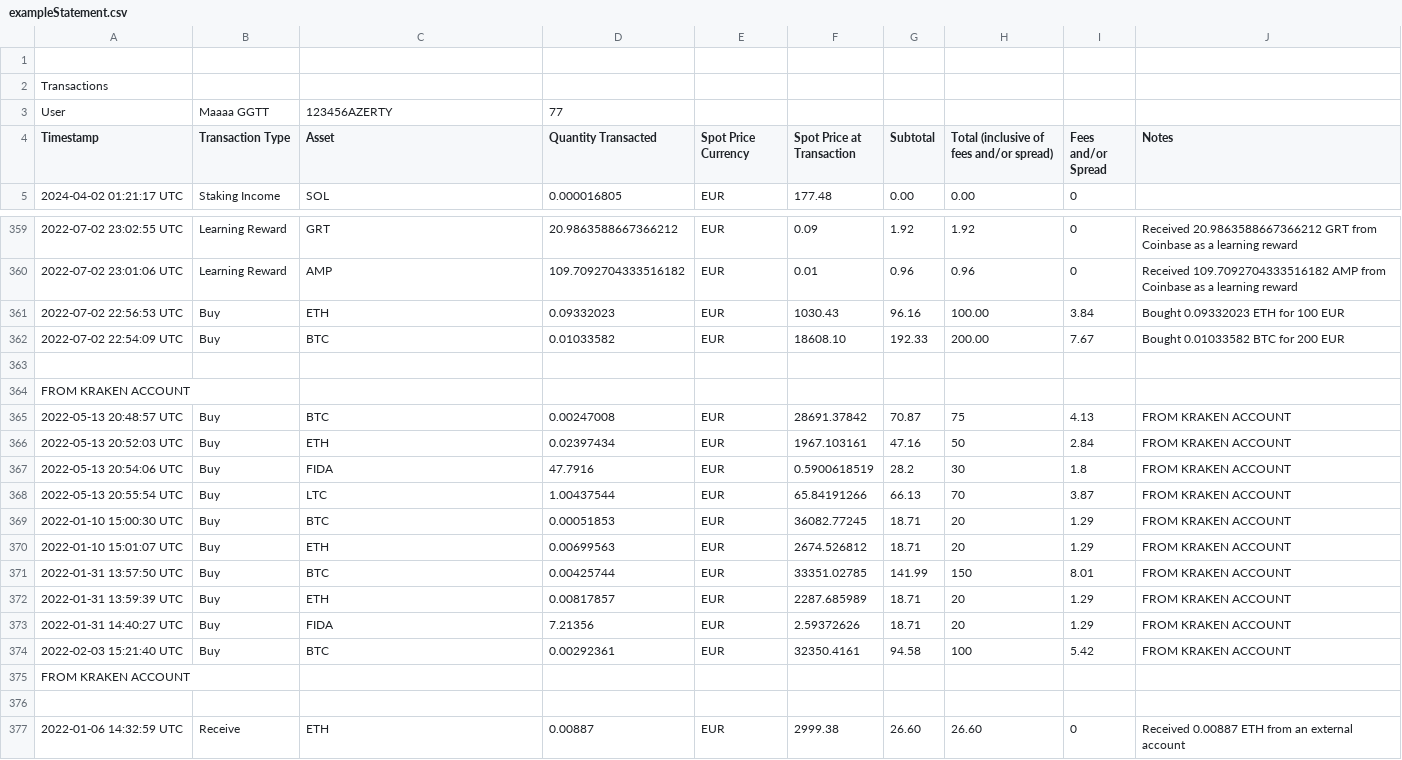
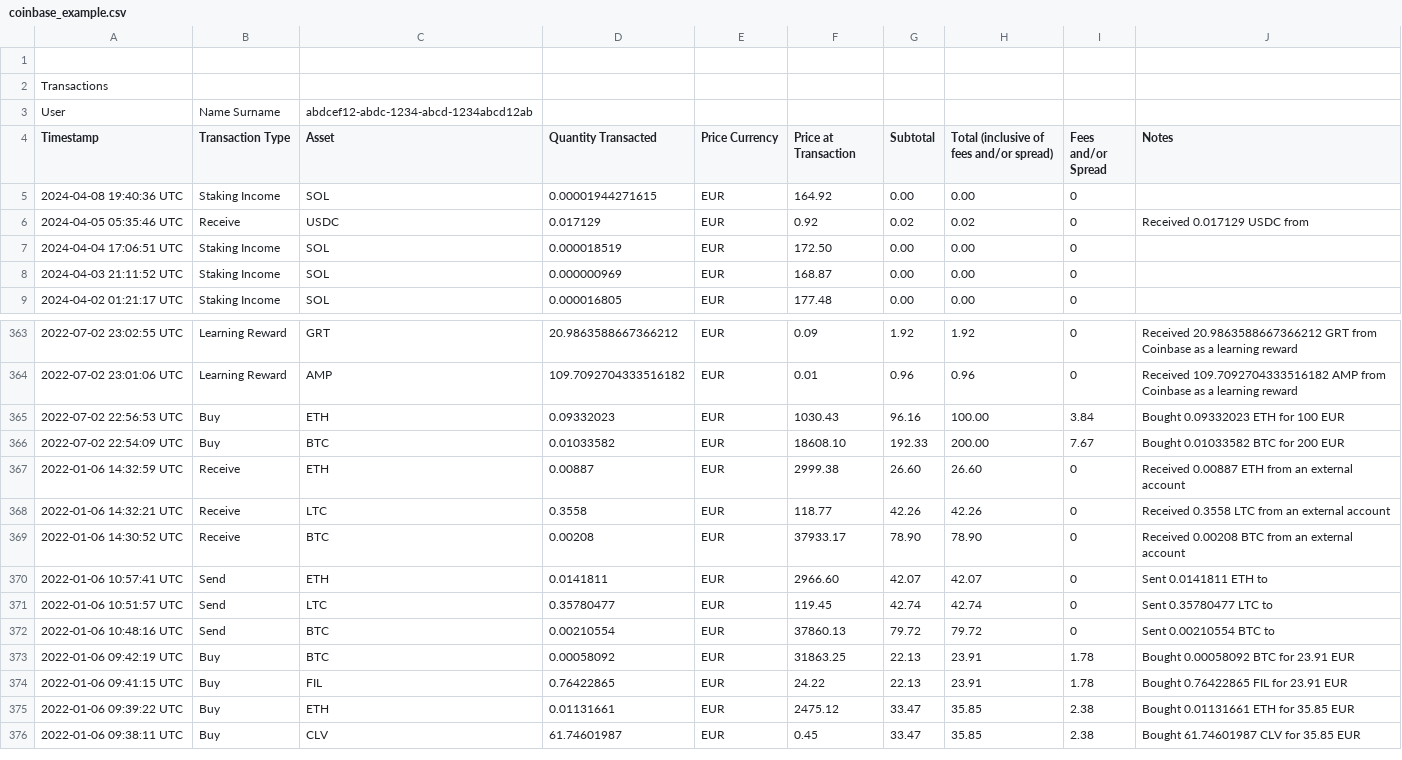
Before and after one commit to oldabl/crypto-impots, a CSV file: statements/coinbase_example.csv (was statements/exampleStatement.csv), drawn as a sheet; only a part is shown, gaps mark what is left out; the shorter side is filled out with more unchanged rows.

Commit message:
Add example for Kraken csv

```diff
--- a/statements/exampleStatement.csv
+++ b/statements/coinbase_example.csv
@@ -2,4 +2,8 @@
 Transactions
-User,Maaaa GGTT, 123456AZERTY, 77
-Timestamp,Transaction Type,Asset,Quantity Transacted,Spot Price Currency,Spot Price at Transaction,Subtotal,Total (inclusive of fees and/or spread),Fees and/or Spread,Notes
+User,Name Surname,abdcef12-abdc-1234-abcd-1234abcd12ab
+Timestamp,Transaction Type,Asset,Quantity Transacted,Price Currency,Price at Transaction,Subtotal,Total (inclusive of fees and/or spread),Fees and/or Spread,Notes
+2024-04-08 19:40:36 UTC,Staking Income,SOL,0.00001944271615,EUR,164.92,0.00,0.00,0,
+2024-04-05 05:35:46 UTC,Receive,USDC,0.017129,EUR,0.92,0.02,0.02,0,Received 0.017129 USDC from
+2024-04-04 17:06:51 UTC,Staking Income,SOL,0.000018519,EUR,172.50,0.00,0.00,0,
+2024-04-03 21:11:52 UTC,Staking Income,SOL,0.000000969,EUR,168.87,0.00,0.00,0,
 2024-04-02 01:21:17 UTC,Staking Income,SOL,0.000016805,EUR,177.48,0.00,0.00,0,
@@ -362,16 +366,2 @@ Timestamp,Transaction Type,Asset,Quantity Transacted,Spot Price Currency,Spot Pr
 2022-07-02 22:54:09 UTC,Buy,BTC,0.01033582,EUR,18608.10,192.33,200.00,7.67,Bought 0.01033582 BTC for 200 EUR
-
-FROM KRAKEN ACCOUNT
-2022-05-13 20:48:57 UTC,Buy,BTC,0.00247008,EUR,28691.37842,70.87,75,4.13,FROM KRAKEN ACCOUNT
-2022-05-13 20:52:03 UTC,Buy,ETH,0.02397434,EUR,1967.103161,47.16,50,2.84,FROM KRAKEN ACCOUNT
-2022-05-13 20:54:06 UTC,Buy,FIDA,47.7916,EUR,0.5900618519,28.2,30,1.8,FROM KRAKEN ACCOUNT
-2022-05-13 20:55:54 UTC,Buy,LTC,1.00437544,EUR,65.84191266,66.13,70,3.87,FROM KRAKEN ACCOUNT
-2022-01-10 15:00:30 UTC,Buy,BTC,0.00051853,EUR,36082.77245,18.71,20,1.29,FROM KRAKEN ACCOUNT
-2022-01-10 15:01:07 UTC,Buy,ETH,0.00699563,EUR,2674.526812,18.71,20,1.29,FROM KRAKEN ACCOUNT
-2022-01-31 13:57:50 UTC,Buy,BTC,0.00425744,EUR,33351.02785,141.99,150,8.01,FROM KRAKEN ACCOUNT
-2022-01-31 13:59:39 UTC,Buy,ETH,0.00817857,EUR,2287.685989,18.71,20,1.29,FROM KRAKEN ACCOUNT
-2022-01-31 14:40:27 UTC,Buy,FIDA,7.21356,EUR,2.59372626,18.71,20,1.29,FROM KRAKEN ACCOUNT
-2022-02-03 15:21:40 UTC,Buy,BTC,0.00292361,EUR,32350.4161,94.58,100,5.42,FROM KRAKEN ACCOUNT
-FROM KRAKEN ACCOUNT
-
 2022-01-06 14:32:59 UTC,Receive,ETH,0.00887,EUR,2999.38,26.60,26.60,0,Received 0.00887 ETH from an external account
```
Also changed, not shown: 1 other file.
